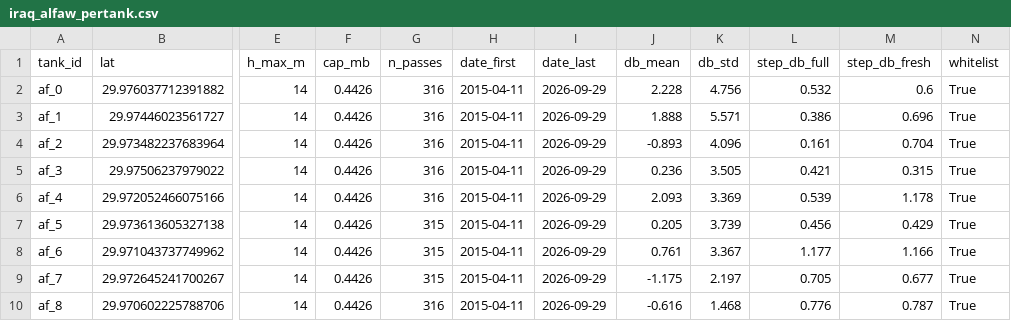
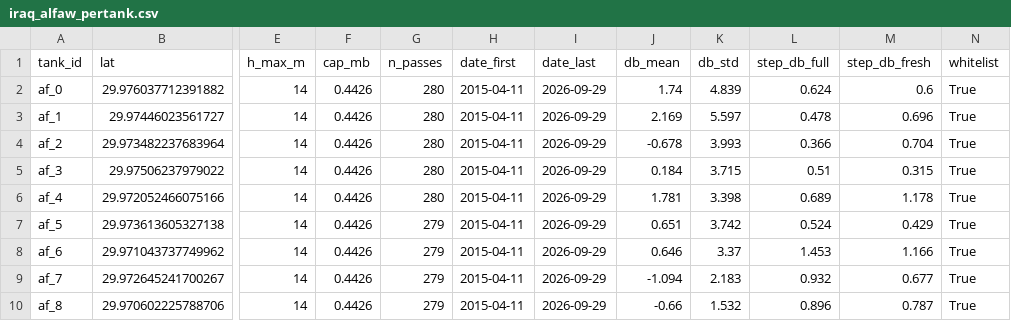
Before and after one commit to bachevskyvlad/kharg-dashboard, a CSV file: diagnostics/al_faw/iraq_alfaw_pertank.csv, drawn as a sheet; only a part is shown, gaps mark what is left out; the diff covers the shown part only; the diff names each change by its address in the sheet, - before the commit and + after, or states it on an @@ line.

```diff
--- a/diagnostics/al_faw/iraq_alfaw_pertank.csv
+++ b/diagnostics/al_faw/iraq_alfaw_pertank.csv
-G2:G6 (n_passes): 316
+G2:G6 (n_passes): 280
-J2 (db_mean): 2.228
+J2 (db_mean): 1.74
-K2 (db_std): 4.756
+K2 (db_std): 4.839
-L2 (step_db_full): 0.532
+L2 (step_db_full): 0.624
-J3 (db_mean): 1.888
+J3 (db_mean): 2.169
-K3 (db_std): 5.571
+K3 (db_std): 5.597
-L3 (step_db_full): 0.386
+L3 (step_db_full): 0.478
-J4 (db_mean): -0.893
+J4 (db_mean): -0.678
-K4 (db_std): 4.096
+K4 (db_std): 3.993
-L4 (step_db_full): 0.161
+L4 (step_db_full): 0.366
-J5 (db_mean): 0.236
+J5 (db_mean): 0.184
-K5 (db_std): 3.505
+K5 (db_std): 3.715
-L5 (step_db_full): 0.421
+L5 (step_db_full): 0.51
-J6 (db_mean): 2.093
+J6 (db_mean): 1.781
-K6 (db_std): 3.369
+K6 (db_std): 3.398
-L6 (step_db_full): 0.539
+L6 (step_db_full): 0.689
-G7:G9 (n_passes): 315
+G7:G9 (n_passes): 279
-J7 (db_mean): 0.205
+J7 (db_mean): 0.651
-K7 (db_std): 3.739
+K7 (db_std): 3.742
-L7 (step_db_full): 0.456
+L7 (step_db_full): 0.524
-J8 (db_mean): 0.761
+J8 (db_mean): 0.646
-K8 (db_std): 3.367
+K8 (db_std): 3.37
-L8 (step_db_full): 1.177
+L8 (step_db_full): 1.453
-J9 (db_mean): -1.175
+J9 (db_mean): -1.094
-K9 (db_std): 2.197
+K9 (db_std): 2.183
-L9 (step_db_full): 0.705
+L9 (step_db_full): 0.932
-G10 (n_passes): 316
+G10 (n_passes): 279
-J10 (db_mean): -0.616
+J10 (db_mean): -0.66
-K10 (db_std): 1.468
+K10 (db_std): 1.532
-L10 (step_db_full): 0.776
+L10 (step_db_full): 0.896
```
Also changed, not shown: 60 edited cells elsewhere in this file, diagnostics/al_faw/iraq_alfaw_daily.csv, 6 other files.
